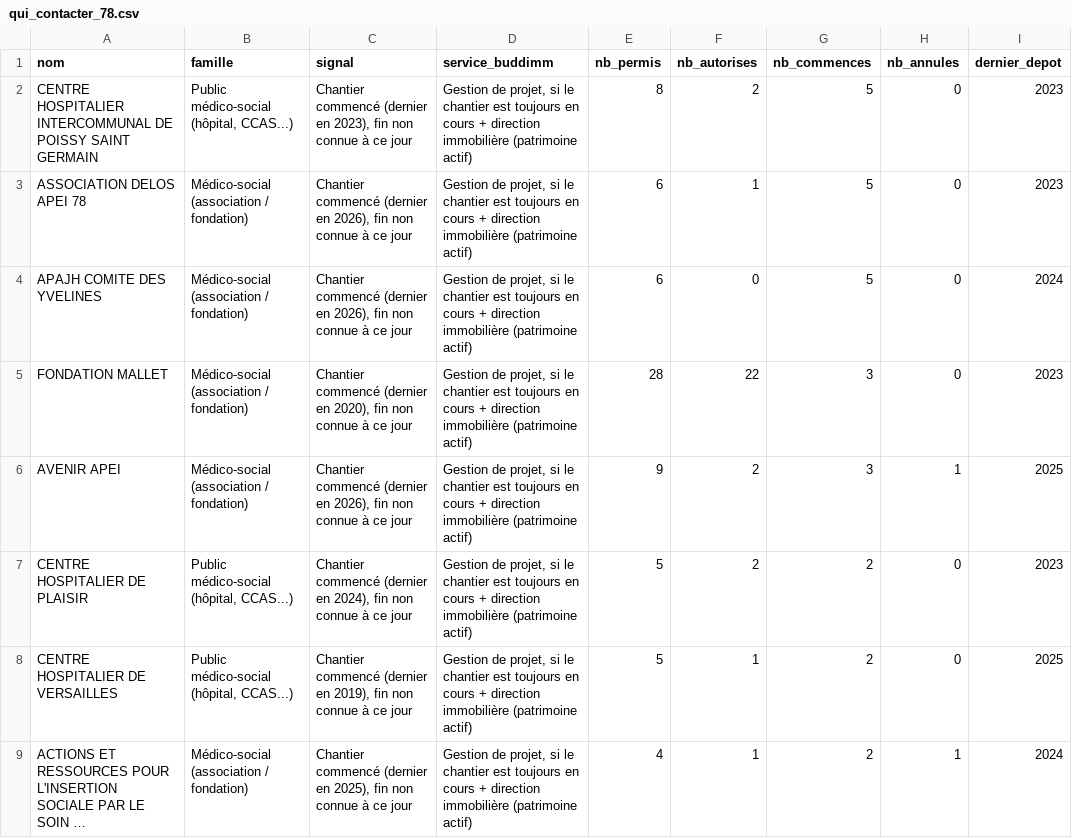
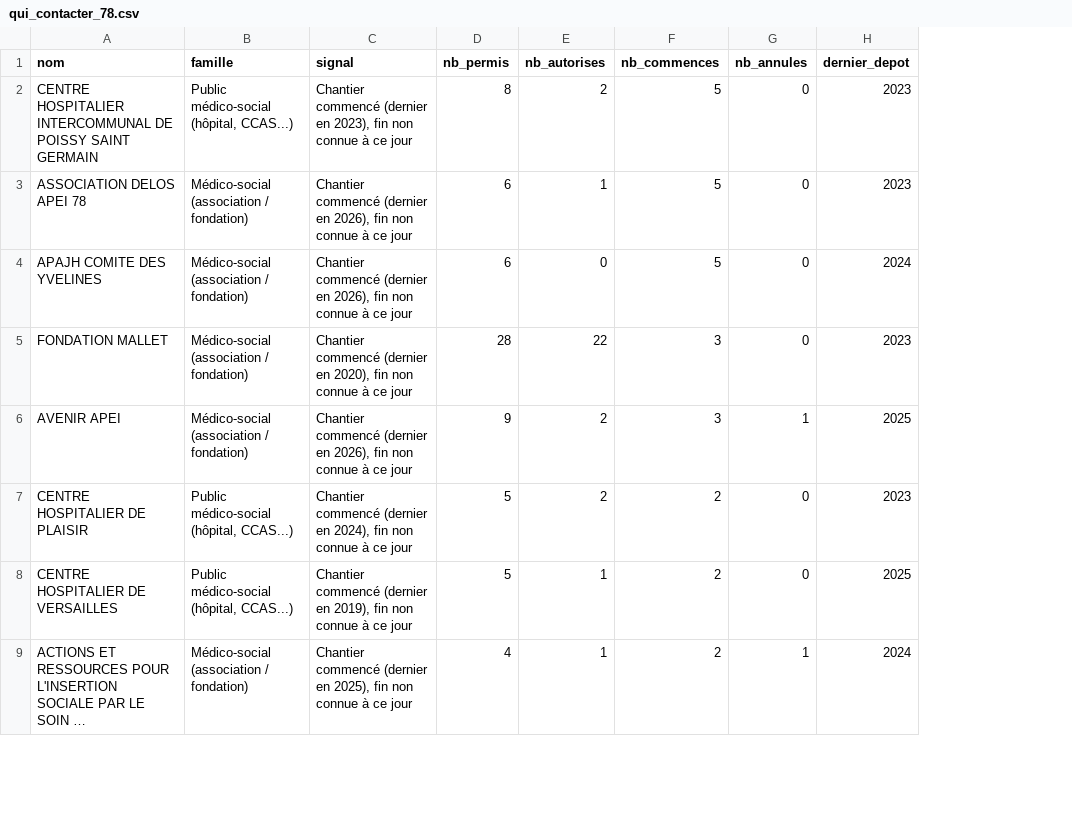
Before and after one commit to AfiwaKodjo/projet_sitadel, a CSV file: qui_contacter_78.csv, drawn as a sheet; only a part is shown; long unchanged cells end in …; the diff names each change by its address in the sheet, - before the commit and + after, or states it on an @@ line.

```diff
--- a/qui_contacter_78.csv
+++ b/qui_contacter_78.csv
-column D (service_buddimm), rows 2-9: all Gestion de projet, si le chantier est toujours en cours + direction immobilière (patrimoine actif)
```
Also changed, not shown: 2 other files.
